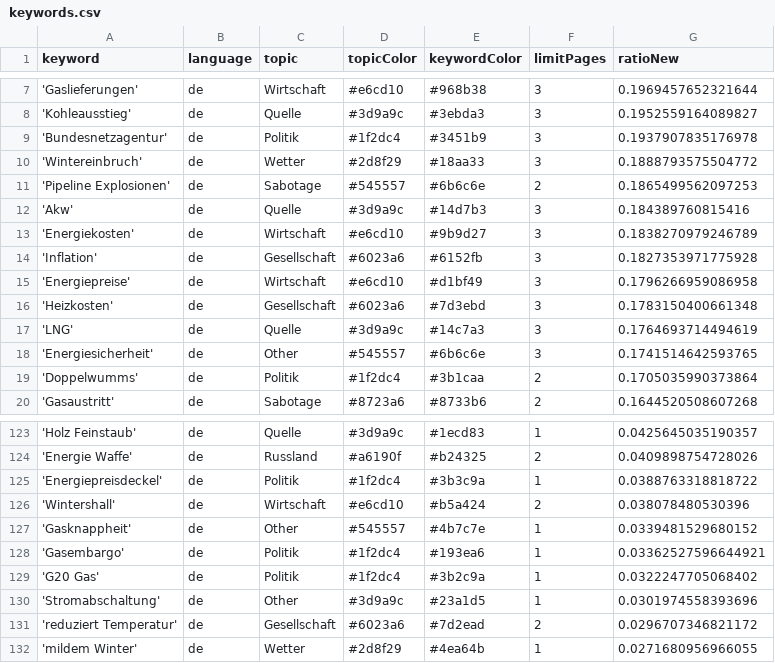
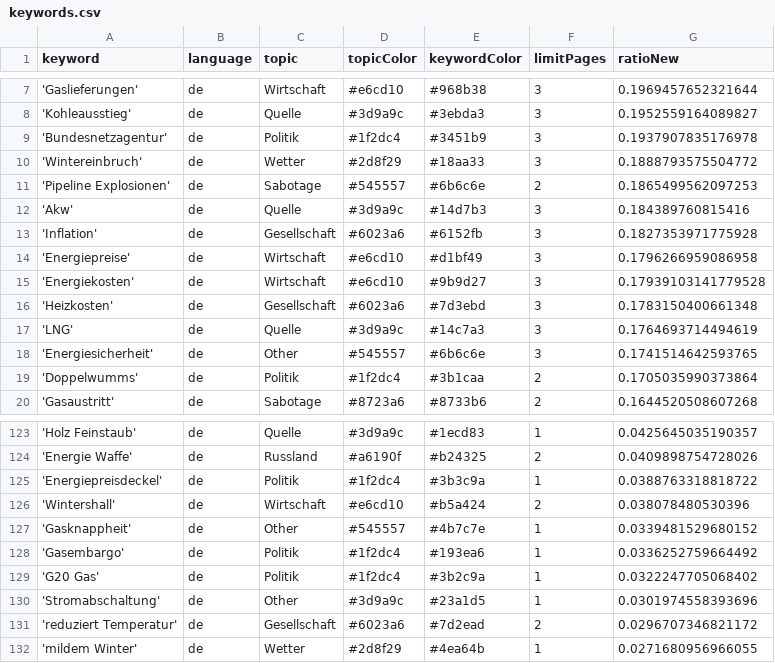
Before and after one commit to newsWhisperer/winterWeapon, a CSV file: keywords.csv, drawn as a sheet; only a part is shown, gaps mark what is left out.

```diff
--- a/keywords.csv
+++ b/keywords.csv
@@ -12,5 +12,5 @@ keyword,language,topic,topicColor,keywordColor,limitPages,ratioNew
 'Akw',de,Quelle,#3d9a9c,#14d7b3,3,0.184389760815416
-'Energiekosten',de,Wirtschaft,#e6cd10,#9b9d27,3,0.1838270979246789
 'Inflation',de,Gesellschaft,#6023a6,#6152fb,3,0.1827353971775928
 'Energiepreise',de,Wirtschaft,#e6cd10,#d1bf49,3,0.1796266959086958
+'Energiekosten',de,Wirtschaft,#e6cd10,#9b9d27,3,0.17939103141779528
 'Heizkosten',de,Gesellschaft,#6023a6,#7d3ebd,3,0.1783150400661348
@@ -127,3 +127,3 @@ keyword,language,topic,topicColor,keywordColor,limitPages,ratioNew
 'Gasknappheit',de,Other,#545557,#4b7c7e,1,0.0339481529680152
-'Gasembargo',de,Politik,#1f2dc4,#193ea6,1,0.03362527596644921
+'Gasembargo',de,Politik,#1f2dc4,#193ea6,1,0.0336252759664492
 'G20 Gas',de,Politik,#1f2dc4,#3b2c9a,1,0.0322247705068402
```
Also changed, not shown: csv/news_2024_11.csv, csv/news_2024_12.csv.
